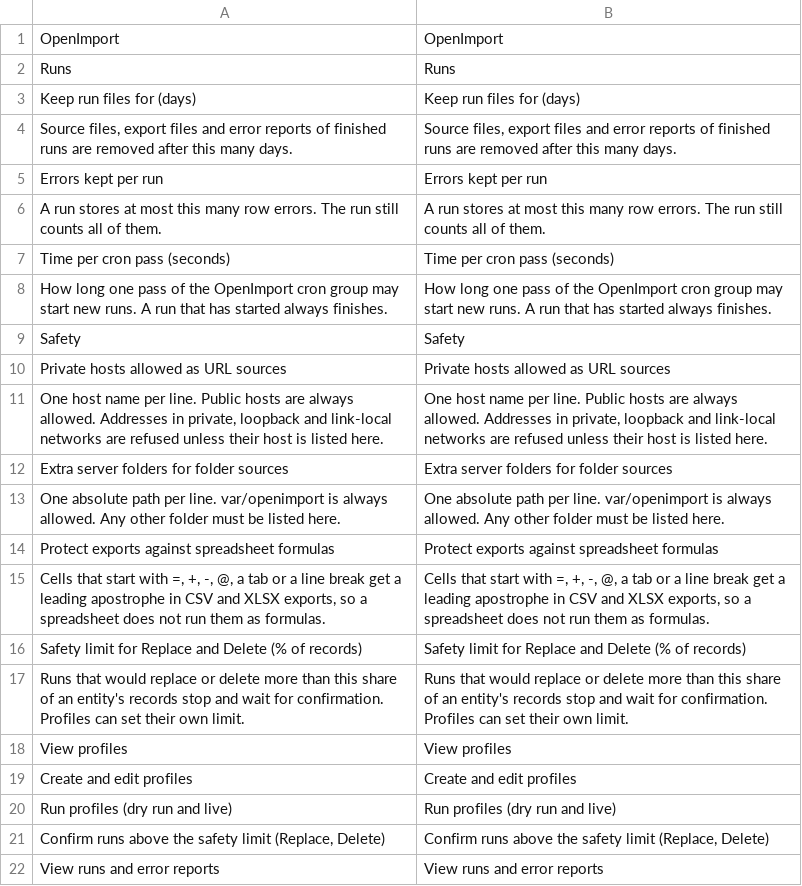
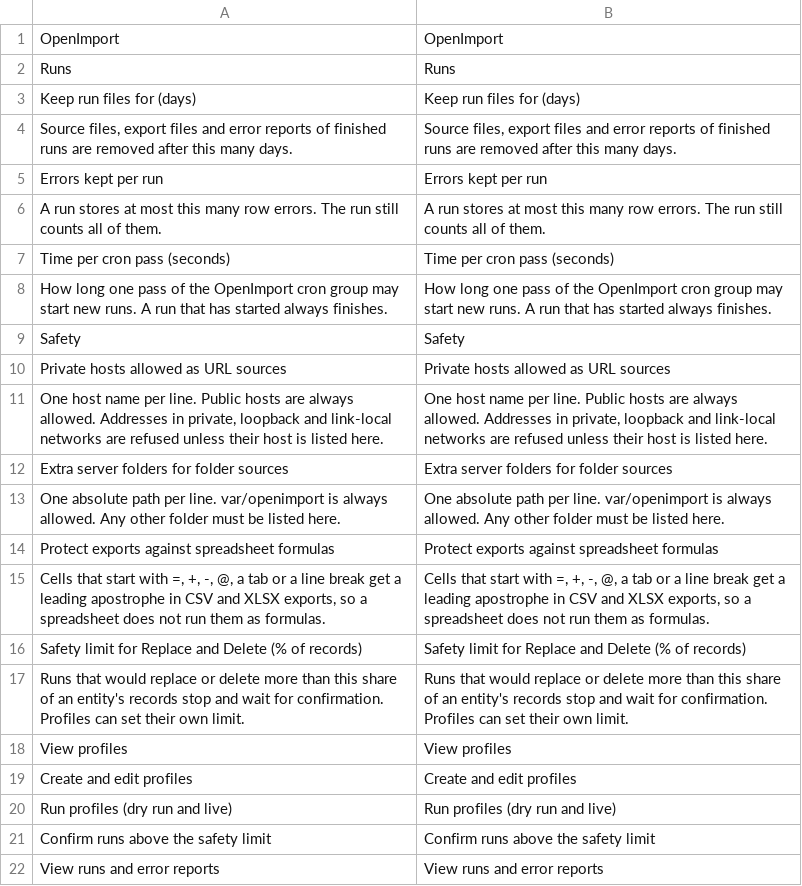
Before and after one commit to 5mehulhelp5/openimport, a CSV file: i18n/en_US.csv, drawn as a sheet.

```diff
--- a/i18n/en_US.csv
+++ b/i18n/en_US.csv
@@ -20,3 +20,3 @@
 "Run profiles (dry run and live)","Run profiles (dry run and live)"
-"Confirm runs above the safety limit (Replace, Delete)","Confirm runs above the safety limit (Replace, Delete)"
+"Confirm runs above the safety limit","Confirm runs above the safety limit"
 "View runs and error reports","View runs and error reports"
```
Also changed, not shown: i18n/de_DE.csv, 1 other file.
